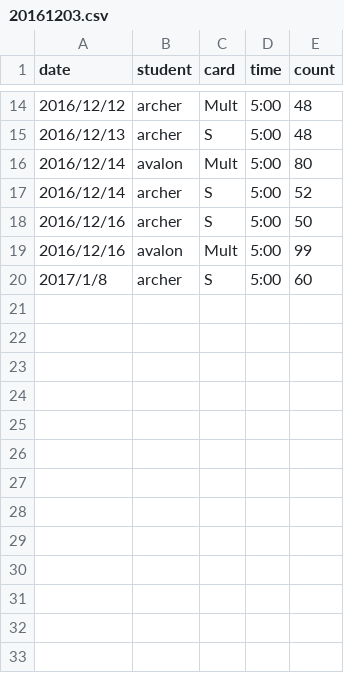
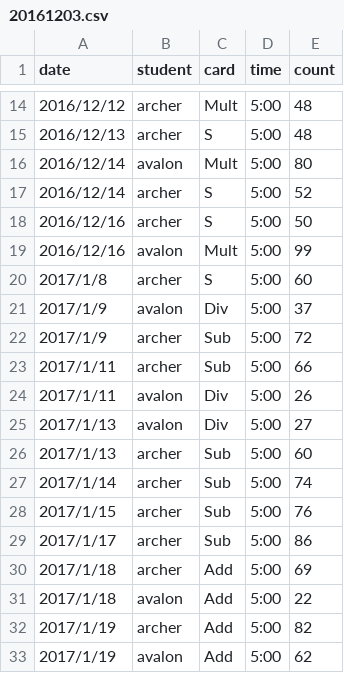
Before and after one commit to jarad/flashcardData, a CSV file: data-raw/flashcards/20161203.csv, drawn as a sheet; only a part is shown, gaps mark what is left out.

Commit message:
Update data through 2017/01//19

```diff
--- a/data-raw/flashcards/20161203.csv
+++ b/data-raw/flashcards/20161203.csv
@@ -20 +20,14 @@ date,student,card,time,count
 2017/1/8,archer,S,5:00,60
+2017/1/9,avalon,Div,5:00,37
+2017/1/9,archer,Sub,5:00,72
+2017/1/11,archer,Sub,5:00,66
+2017/1/11,avalon,Div,5:00,26
+2017/1/13,avalon,Div,5:00,27
+2017/1/13,archer,Sub,5:00,60
+2017/1/14,archer,Sub,5:00,74
+2017/1/15,archer,Sub,5:00,76
+2017/1/17,archer,Sub,5:00,86
+2017/1/18,archer,Add,5:00,69
+2017/1/18,avalon,Add,5:00,22
+2017/1/19,archer,Add,5:00,82
+2017/1/19,avalon,Add,5:00,62
```
Also changed, not shown: 2 other files.
